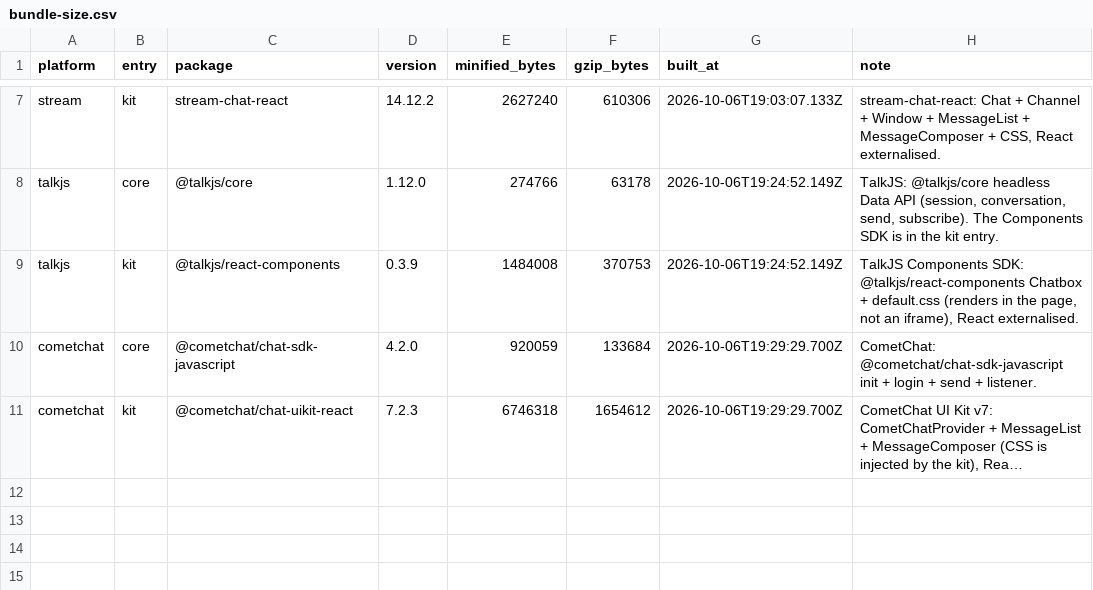
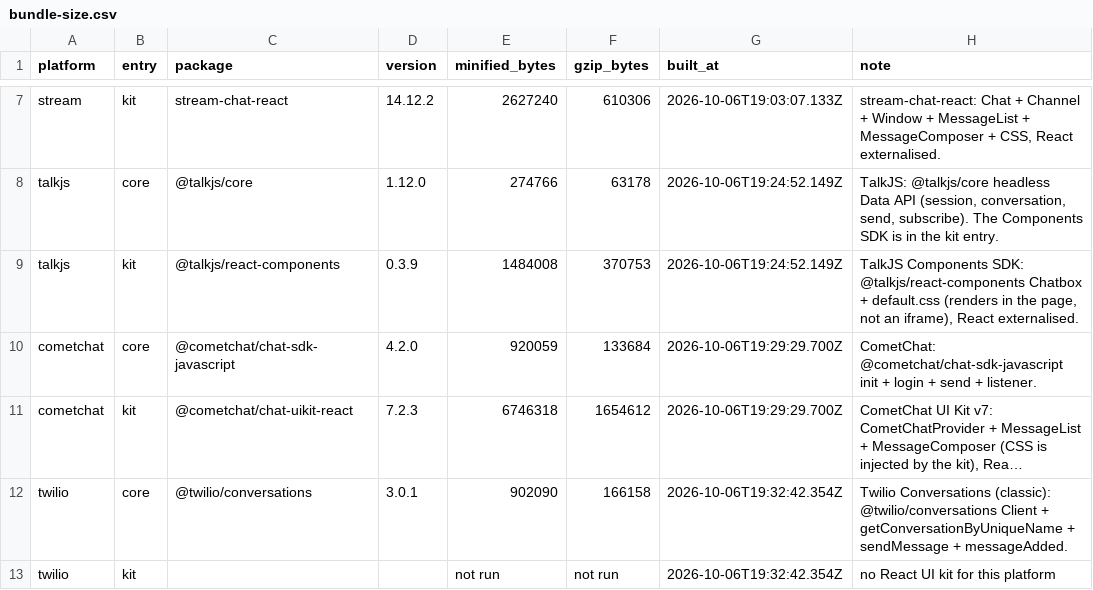
Before and after one commit to argotdev/marketplace-comparison, a CSV file: results/bundle-size.csv, drawn as a sheet; only a part is shown, gaps mark what is left out; long unchanged cells end in …; the diff names each change by its address in the sheet, - before the commit and + after, or states it on an @@ line.

```diff
--- a/results/bundle-size.csv
+++ b/results/bundle-size.csv
+row 12: twilio | core | @twilio/conversations | 3.0.1 | 902090 | 166158 | 2026-10-06T19:32:42.354Z | Twilio Conversations (classic): @twilio/conversations Client + getConversationByUniqueName + sendMessage + messageAdded.
+row 13: twilio | kit |  |  | not run | not run | 2026-10-06T19:32:42.354Z | no React UI kit for this platform
```
Also changed, not shown: results/integration-effort.csv, results/requirements-matrix.csv, 12 other files.
